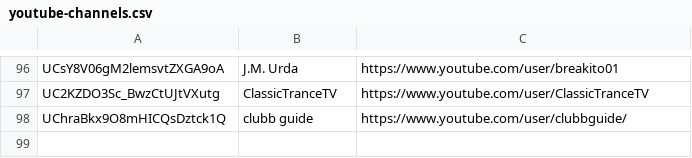
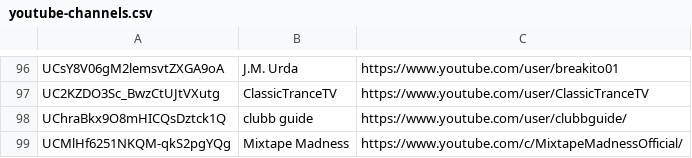
Before and after one commit to mirrorfm/data, a CSV file: youtube-channels.csv, drawn as a sheet; only a part is shown, gaps mark what is left out; the diff names each change by its address in the sheet, - before the commit and + after, or states it on an @@ line.

Commit message:
Add Mixtape Madness youtube channel

```diff
--- a/youtube-channels.csv
+++ b/youtube-channels.csv
+row 99: UCMlHf6251NKQM-qkS2pgYQg | Mixtape Madness | https://www.youtube.com/c/MixtapeMadnessOfficial/
```
